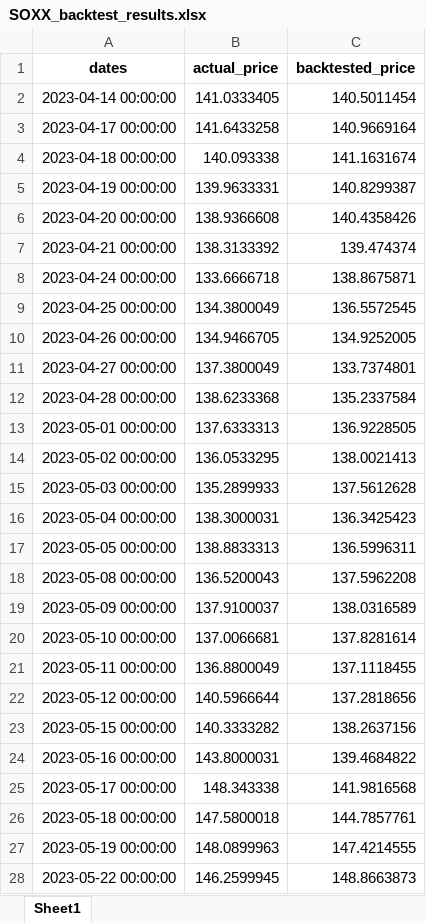
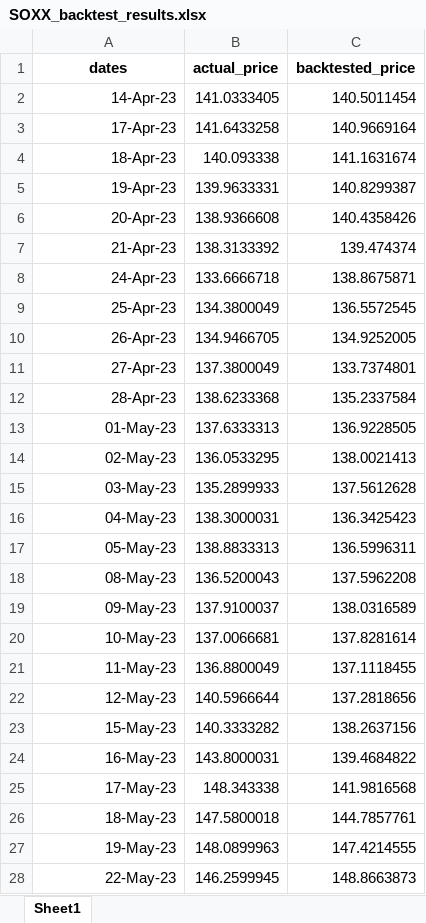
Before and after one commit to jyin1003/financial-portfolio-analysis, an Excel workbook: etf_analysis/SOXX/SOXX_backtest_results.xlsx, sheet Sheet1, drawn as a sheet; only a part is shown; values as stored, in another font and other column widths than the file's, no borders; charts and pictures not drawn; the diff covers the shown part only; the diff names each change by its address in the sheet, - before the commit and + after, or states it on an @@ line.

```diff
--- a/etf_analysis/SOXX/SOXX_backtest_results.xlsx (sheet Sheet1)
+++ b/etf_analysis/SOXX/SOXX_backtest_results.xlsx (sheet Sheet1)
-A2 (dates): 2023-04-14 00:00:00
+A2 (dates): 14-Apr-23
-A3 (dates): 2023-04-17 00:00:00
+A3 (dates): 17-Apr-23
-A4 (dates): 2023-04-18 00:00:00
+A4 (dates): 18-Apr-23
-A5 (dates): 2023-04-19 00:00:00
+A5 (dates): 19-Apr-23
-A6 (dates): 2023-04-20 00:00:00
+A6 (dates): 20-Apr-23
-A7 (dates): 2023-04-21 00:00:00
+A7 (dates): 21-Apr-23
-A8 (dates): 2023-04-24 00:00:00
+A8 (dates): 24-Apr-23
-A9 (dates): 2023-04-25 00:00:00
+A9 (dates): 25-Apr-23
-A10 (dates): 2023-04-26 00:00:00
+A10 (dates): 26-Apr-23
-A11 (dates): 2023-04-27 00:00:00
+A11 (dates): 27-Apr-23
-A12 (dates): 2023-04-28 00:00:00
+A12 (dates): 28-Apr-23
-A13 (dates): 2023-05-01 00:00:00
+A13 (dates): 01-May-23
-A14 (dates): 2023-05-02 00:00:00
+A14 (dates): 02-May-23
-A15 (dates): 2023-05-03 00:00:00
+A15 (dates): 03-May-23
-A16 (dates): 2023-05-04 00:00:00
+A16 (dates): 04-May-23
-A17 (dates): 2023-05-05 00:00:00
+A17 (dates): 05-May-23
-A18 (dates): 2023-05-08 00:00:00
+A18 (dates): 08-May-23
-A19 (dates): 2023-05-09 00:00:00
+A19 (dates): 09-May-23
-A20 (dates): 2023-05-10 00:00:00
+A20 (dates): 10-May-23
-A21 (dates): 2023-05-11 00:00:00
+A21 (dates): 11-May-23
-A22 (dates): 2023-05-12 00:00:00
+A22 (dates): 12-May-23
-A23 (dates): 2023-05-15 00:00:00
+A23 (dates): 15-May-23
-A24 (dates): 2023-05-16 00:00:00
+A24 (dates): 16-May-23
-A25 (dates): 2023-05-17 00:00:00
+A25 (dates): 17-May-23
-A26 (dates): 2023-05-18 00:00:00
+A26 (dates): 18-May-23
-A27 (dates): 2023-05-19 00:00:00
+A27 (dates): 19-May-23
-A28 (dates): 2023-05-22 00:00:00
+A28 (dates): 22-May-23
```
Also changed, not shown: 220 edited cells elsewhere in this sheet, charts or pictures, etf_analysis/NLR/NLR_backtest_results.xlsx, etf_analysis/NLR/NLR_predicted_results_final.xlsx, 12 other files.
